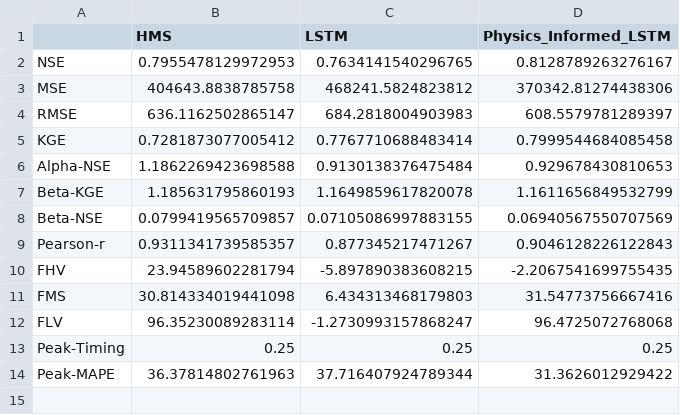
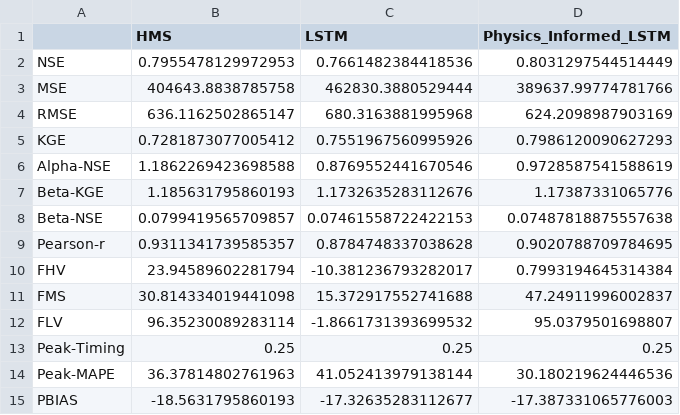
Before and after one commit to evanr1232/UCB-USACE-LSTMs, a CSV file: UCB_training/models/hopland_all/hopland_daily_test_metrics.csv, drawn as a sheet.

```diff
--- a/UCB_training/models/hopland_all/hopland_daily_test_metrics.csv
+++ b/UCB_training/models/hopland_all/hopland_daily_test_metrics.csv
@@ -1,14 +1,15 @@
 ,HMS,LSTM,Physics_Informed_LSTM
-NSE,0.7955478129972953,0.7634141540296765,0.8128789263276167
-MSE,404643.8838785758,468241.5824823812,370342.81274438306
-RMSE,636.1162502865147,684.2818004903983,608.5579781289397
-KGE,0.7281873077005412,0.7767710688483414,0.7999544684085458
-Alpha-NSE,1.1862269423698588,0.9130138376475484,0.929678430810653
-Beta-KGE,1.185631795860193,1.1649859617820078,1.1611656849532799
-Beta-NSE,0.0799419565709857,0.07105086997883155,0.06940567550707569
-Pearson-r,0.9311341739585357,0.877345217471267,0.9046128226122843
-FHV,23.94589602281794,-5.897890383608215,-2.2067541699755435
-FMS,30.814334019441098,6.434313468179803,31.54773756667416
-FLV,96.35230089283114,-1.2730993157868247,96.4725072768068
+NSE,0.7955478129972953,0.7661482384418536,0.8031297544514449
+MSE,404643.8838785758,462830.3880529444,389637.99774781766
+RMSE,636.1162502865147,680.3163881995968,624.2098987903169
+KGE,0.7281873077005412,0.7551967560995926,0.7986120090627293
+Alpha-NSE,1.1862269423698588,0.8769552441670546,0.9728587541588619
+Beta-KGE,1.185631795860193,1.1732635283112676,1.17387331065776
+Beta-NSE,0.0799419565709857,0.07461558722422153,0.07487818875557638
+Pearson-r,0.9311341739585357,0.8784748337038628,0.9020788709784695
+FHV,23.94589602281794,-10.381236793282017,0.7993194645314384
+FMS,30.814334019441098,15.372917552741688,47.24911996002837
+FLV,96.35230089283114,-1.8661731393699532,95.0379501698807
 Peak-Timing,0.25,0.25,0.25
-Peak-MAPE,36.37814802761963,37.716407924789344,31.3626012929422
+Peak-MAPE,36.37814802761963,41.052413979138144,30.180219624446536
+PBIAS,-18.5631795860193,-17.32635283112677,-17.387331065776003
```
Also changed, not shown: UCB_training/models/guerneville_all/guerneville_daily_test_combined_ts.csv, UCB_training/models/guerneville_all/guerneville_daily_test_metrics.csv, 28 other files.
